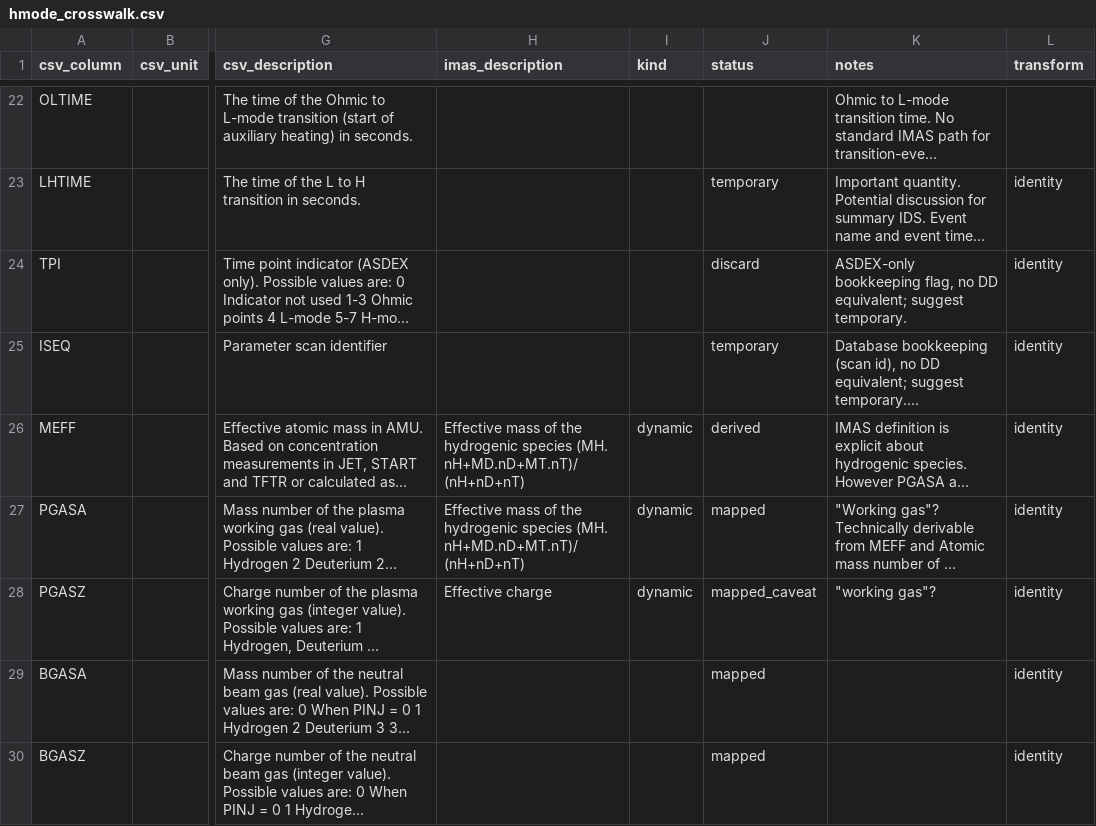
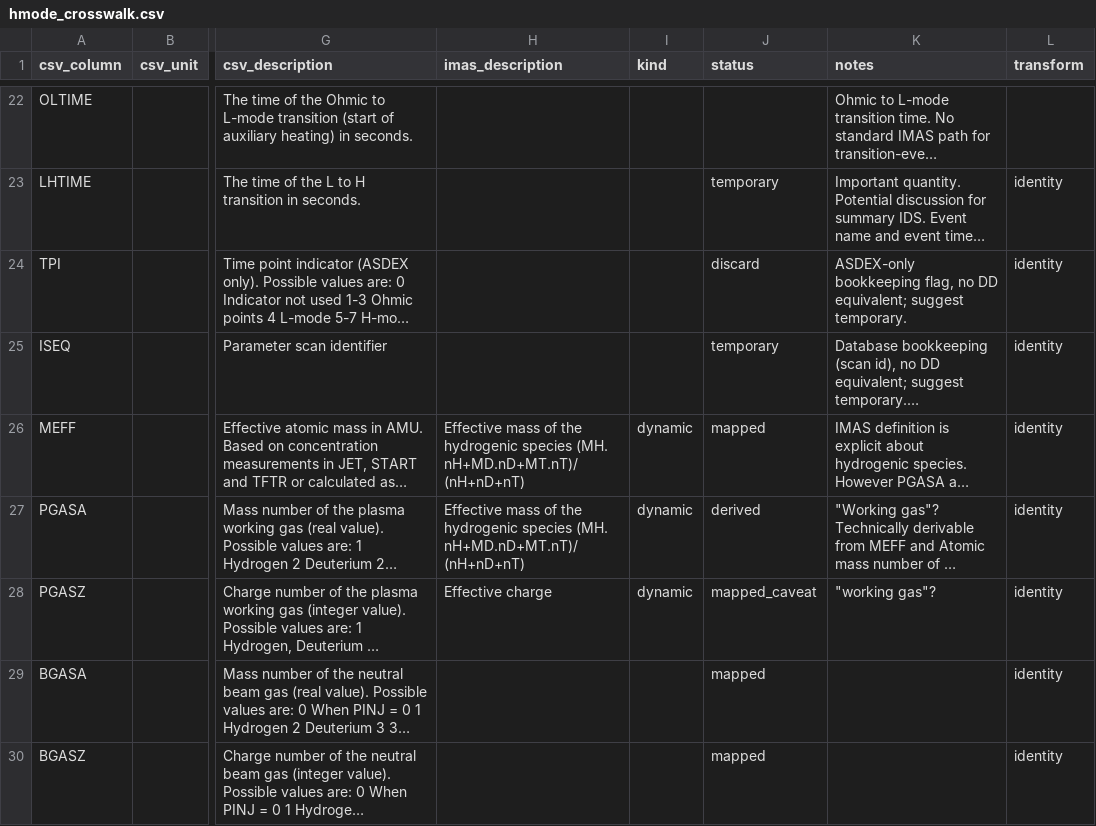
Before and after one commit to fionncur/IDStools, a CSV file: resources/mappings/csv/hmode_crosswalk.csv, drawn as a sheet; only a part is shown, gaps mark what is left out; long unchanged cells end in …; the diff names each change by its address in the sheet, - before the commit and + after, or states it on an @@ line.

Commit message:
update H-mode crosswalk (added confinement time and effective mass)

```diff
--- a/resources/mappings/csv/hmode_crosswalk.csv
+++ b/resources/mappings/csv/hmode_crosswalk.csv
-J26 (status): derived
+J26 (status): mapped
-J27 (status): mapped
+J27 (status): derived
```
Also changed, not shown: 1 other file.
